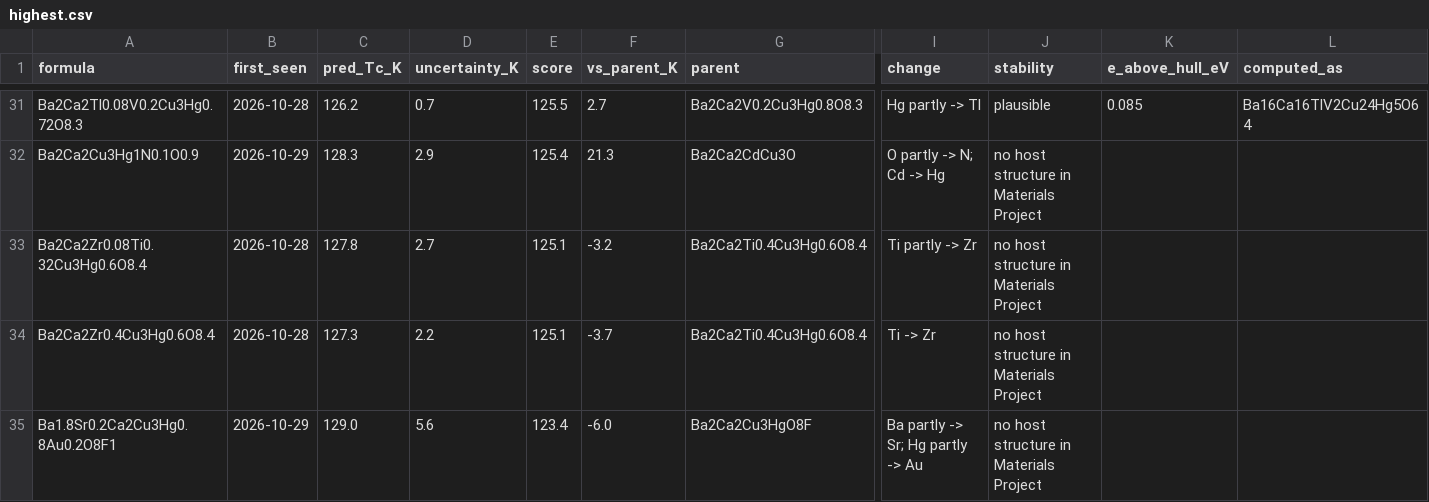
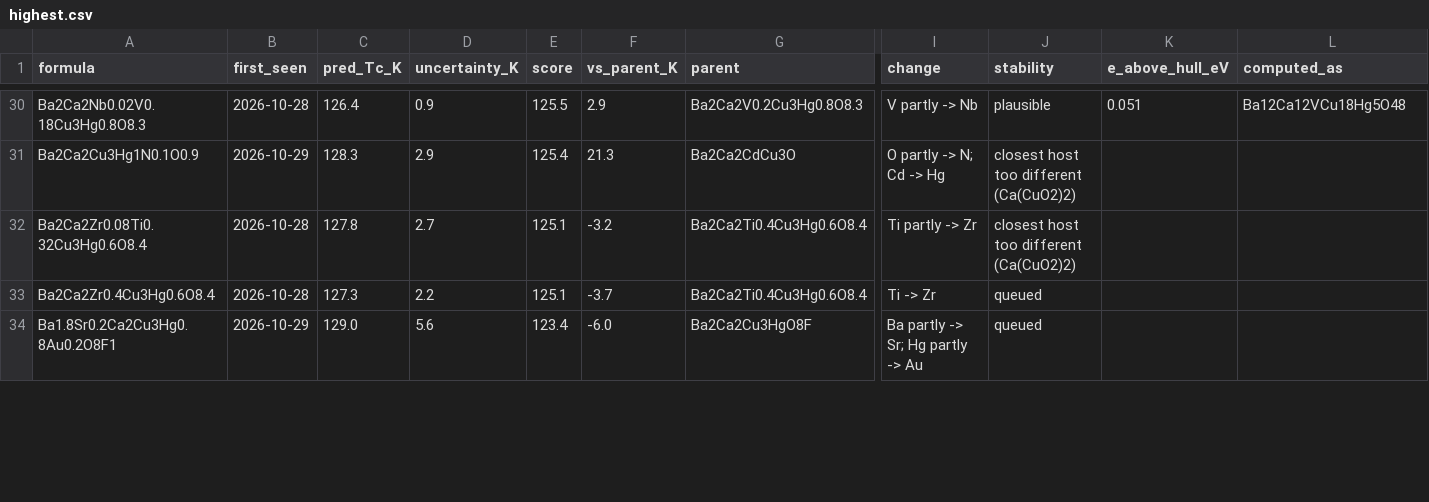
Before and after one commit to jasonbrelsford/superconductor-screen, a CSV file: results/2026-10-29/highest.csv, drawn as a sheet; only a part is shown, gaps mark what is left out; addresses are those after the commit; the diff covers the shown part only; the diff names each change by its address in the sheet, - before the commit and + after, or states it on an @@ line.

```diff
--- a/results/2026-10-29/highest.csv
+++ b/results/2026-10-29/highest.csv
-A30 (formula): Ba2Ca2Tl0.08V0.2Cu3Hg0.72O8.3
+A30 (formula): Ba2Ca2Nb0.02V0.18Cu3Hg0.8O8.3
-C30 (pred_Tc_K): 126.2
+C30 (pred_Tc_K): 126.4
-D30 (uncertainty_K): 0.7
+D30 (uncertainty_K): 0.9
-F30 (vs_parent_K): 2.7
+F30 (vs_parent_K): 2.9
-I30 (change): Hg partly -> Tl
+I30 (change): V partly -> Nb
-K30 (e_above_hull_eV): 0.085
+K30 (e_above_hull_eV): 0.051
-L30 (computed_as): Ba16Ca16TlV2Cu24Hg5O64
+L30 (computed_as): Ba12Ca12VCu18Hg5O48
-J31:J32 (stability): no host structure in Materials Project
+J31:J32 (stability): closest host too different (Ca(CuO2)2)
-J33:J34 (stability): no host structure in Materials Project
+J33:J34 (stability): queued
```
Also changed, not shown: 5 added rows, 5 removed rows, 2 moved rows and 26 edited cells elsewhere in this file, results/2026-10-29/gain.csv, results/2026-10-29/hits.csv, 7 other files.
